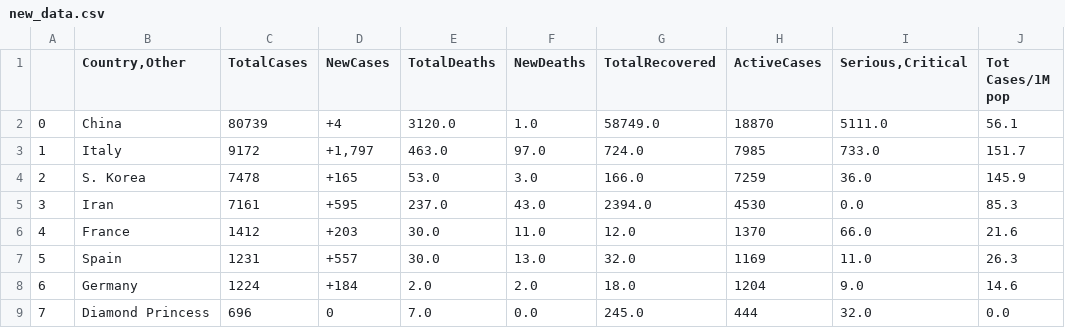
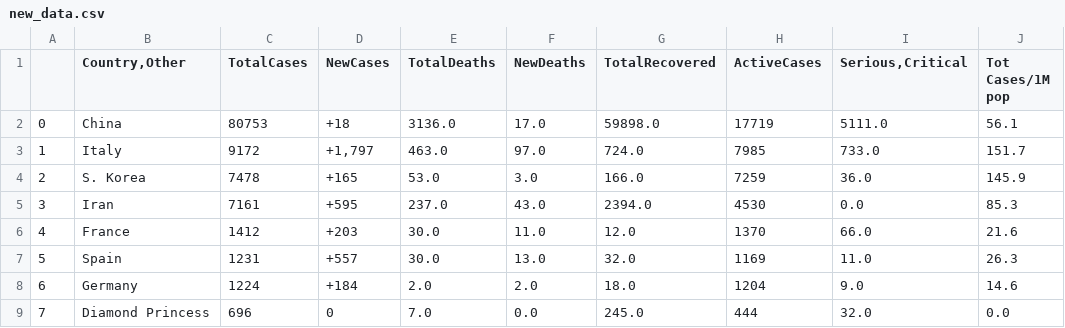
Before and after one commit to xier879/coronavirus_tracker, a CSV file: Roaya_H_group_project2/new_data.csv, drawn as a sheet; only a part is shown.

```diff
--- a/Roaya_H_group_project2/new_data.csv
+++ b/Roaya_H_group_project2/new_data.csv
@@ -1,3 +1,3 @@
 ,"Country,Other",TotalCases,NewCases,TotalDeaths,NewDeaths,TotalRecovered,ActiveCases,"Serious,Critical",Tot Cases/1M pop
-0,China,80739,+4,3120.0,1.0,58749.0,18870,5111.0,56.1
+0,China,80753,+18,3136.0,17.0,59898.0,17719,5111.0,56.1
 1,Italy,9172,"+1,797",463.0,97.0,724.0,7985,733.0,151.7
```
Also changed, not shown: 3 other files.
